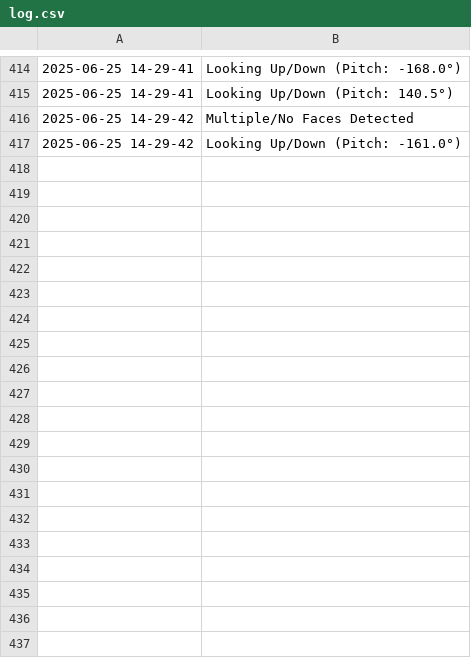
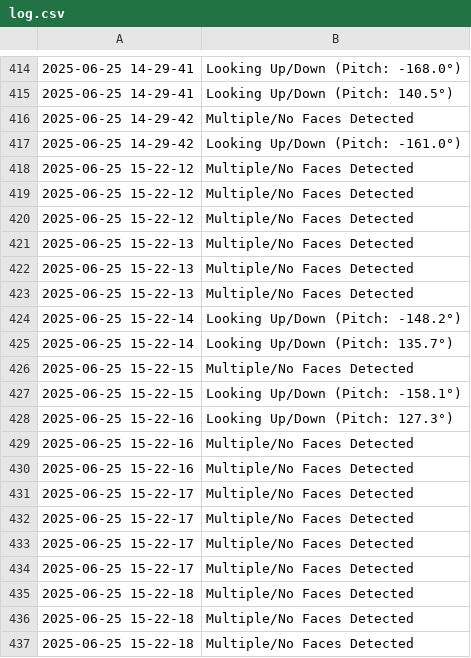
Before and after one commit to aditya9848/online-proctoring, a CSV file: log.csv, drawn as a sheet; only a part is shown, gaps mark what is left out; the diff covers the shown part only; the diff names each change by its address in the sheet, - before the commit and + after, or states it on an @@ line.

```diff
--- a/log.csv
+++ b/log.csv
+row 418: 2025-06-25 15-22-12 | Multiple/No Faces Detected
+row 419: 2025-06-25 15-22-12 | Multiple/No Faces Detected
+row 420: 2025-06-25 15-22-12 | Multiple/No Faces Detected
+row 421: 2025-06-25 15-22-13 | Multiple/No Faces Detected
+row 422: 2025-06-25 15-22-13 | Multiple/No Faces Detected
+row 423: 2025-06-25 15-22-13 | Multiple/No Faces Detected
+row 424: 2025-06-25 15-22-14 | Looking Up/Down (Pitch: -148.2°)
+row 425: 2025-06-25 15-22-14 | Looking Up/Down (Pitch: 135.7°)
+row 426: 2025-06-25 15-22-15 | Multiple/No Faces Detected
+row 427: 2025-06-25 15-22-15 | Looking Up/Down (Pitch: -158.1°)
+row 428: 2025-06-25 15-22-16 | Looking Up/Down (Pitch: 127.3°)
+row 429: 2025-06-25 15-22-16 | Multiple/No Faces Detected
+row 430: 2025-06-25 15-22-16 | Multiple/No Faces Detected
+row 431: 2025-06-25 15-22-17 | Multiple/No Faces Detected
+row 432: 2025-06-25 15-22-17 | Multiple/No Faces Detected
+row 433: 2025-06-25 15-22-17 | Multiple/No Faces Detected
+row 434: 2025-06-25 15-22-17 | Multiple/No Faces Detected
+row 435: 2025-06-25 15-22-18 | Multiple/No Faces Detected
+row 436: 2025-06-25 15-22-18 | Multiple/No Faces Detected
+row 437: 2025-06-25 15-22-18 | Multiple/No Faces Detected
```
Also changed, not shown: 29 added rows elsewhere in this file, 21 other files.
